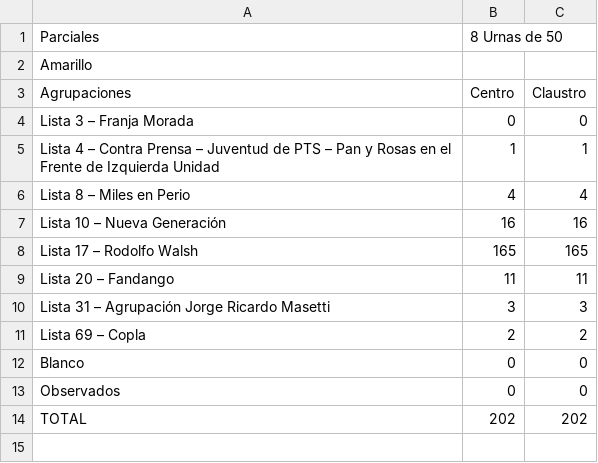
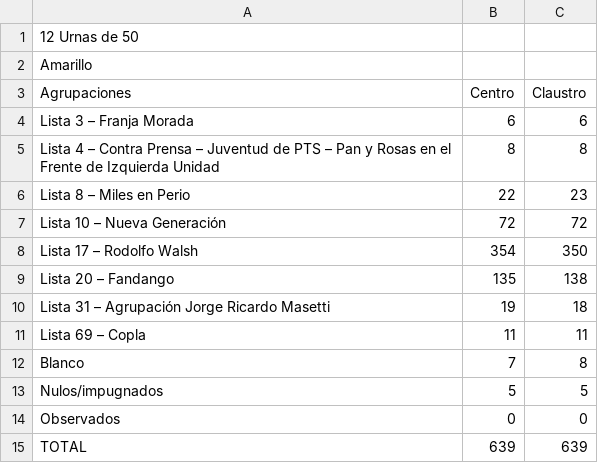
Before and after one commit to prensaunlp/eleccionesCSV, a CSV file: periodismo.csv, drawn as a sheet.

Commit message:
Update periodismo.csv

```diff
--- a/periodismo.csv
+++ b/periodismo.csv
@@ -1,14 +1,15 @@
-Parciales, 8 Urnas de 50
+12 Urnas de 50
 Amarillo,,
 Agrupaciones,Centro,Claustro
-Lista 3 – Franja Morada,0,0
-Lista 4 – Contra Prensa – Juventud de PTS – Pan y Rosas en el Frente de Izquierda Unidad,1,1
-Lista 8 – Miles en Perio,4,4
-Lista 10 – Nueva Generación,16,16
-Lista 17 – Rodolfo Walsh,165,165,
-Lista 20 – Fandango,11,11,
-Lista 31 – Agrupación Jorge Ricardo Masetti,3,3
-Lista 69 – Copla,2,2
-Blanco,0,0
+Lista 3 – Franja Morada,6,6
+Lista 4 – Contra Prensa – Juventud de PTS – Pan y Rosas en el Frente de Izquierda Unidad,8,8
+Lista 8 – Miles en Perio,22,23
+Lista 10 – Nueva Generación,72,72
+Lista 17 – Rodolfo Walsh,354,350,
+Lista 20 – Fandango,135,138,
+Lista 31 – Agrupación Jorge Ricardo Masetti,19,18
+Lista 69 – Copla,11,11
+Blanco,7,8
+Nulos/impugnados,5,5
 Observados,0,0
-TOTAL,202,202
+TOTAL,639,639
```
